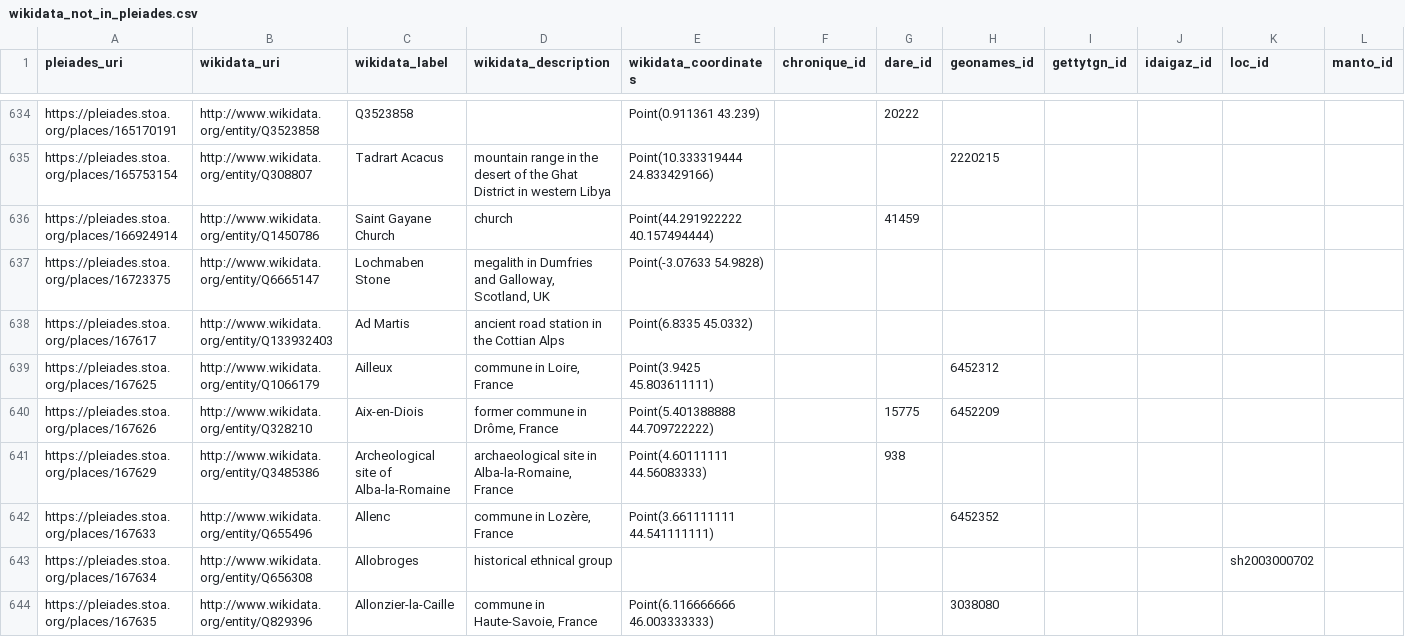
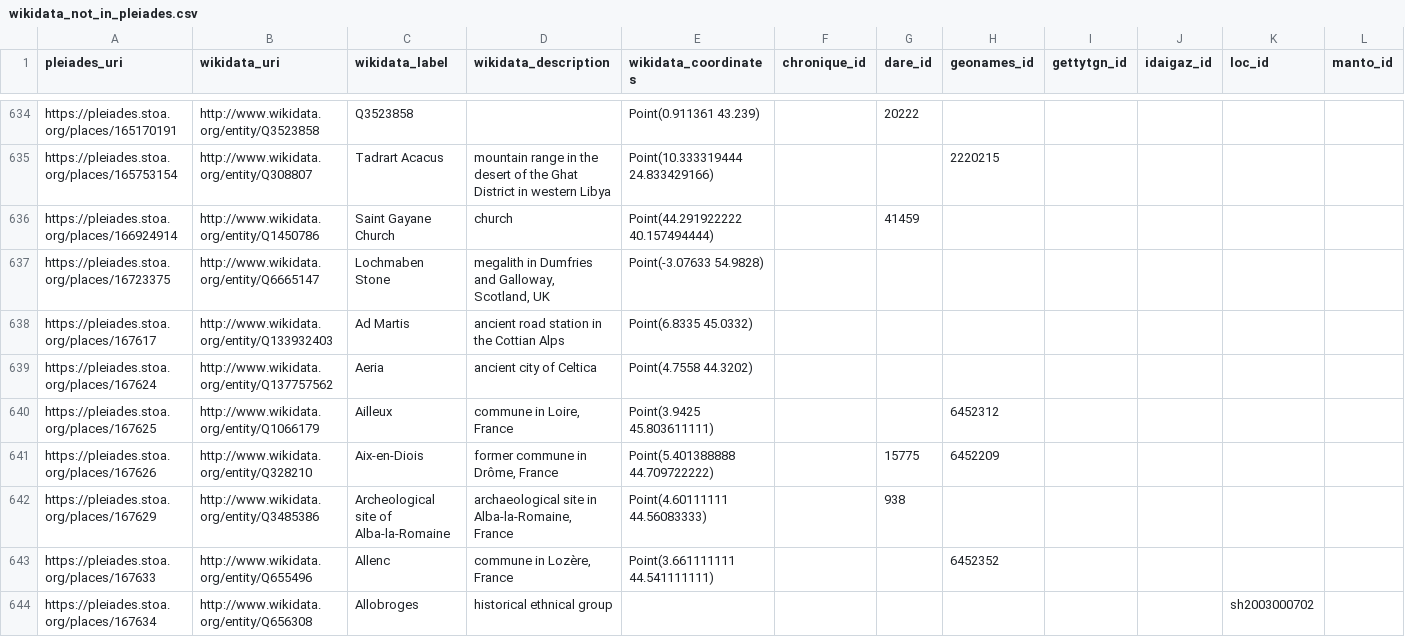
Before and after one commit to isawnyu/pleiades_wikidata, a CSV file: data/wikidata_not_in_pleiades.csv, drawn as a sheet; only a part is shown, gaps mark what is left out; the shorter side is filled out with more unchanged rows; rows hold the shown columns only; the diff covers the shown part only; the diff names each change by its address in the sheet, - before the commit and + after, or states it on an @@ line.

Commit message:
updated pleiades wikidata: 15,184 Wikidata entities include a Pleiades ID property and 9,961 Pleiades entities include a Wikidata ID property. Of these, 9,789 are mutual (bidirectional). There are: 4,036 Pleiades resources to which Wikidata links can be added after they are checked; 172 Wikidata items to which Pleiades IDs can be added after they are checked; 76 Wikidata items that each link to more than one Pleiades ID (violates the Wikidata 'single-value constraint'); and 1,183 Pleiades resources to each of which more than one Wikidata Item link (violates the Wikidata 'distinct-values constraint').

```diff
--- a/data/wikidata_not_in_pleiades.csv
+++ b/data/wikidata_not_in_pleiades.csv
+row 639: https://pleiades.stoa.org/places/167624 | http://www.wikidata.org/entity/Q137757562 | Aeria | ancient city of Celtica | Point(4.7558 44.3202)
```
Also changed, not shown: 5 added rows and 29 edited cells elsewhere in this file, data/pleiades_not_in_wikidata.csv, 2 other files.
